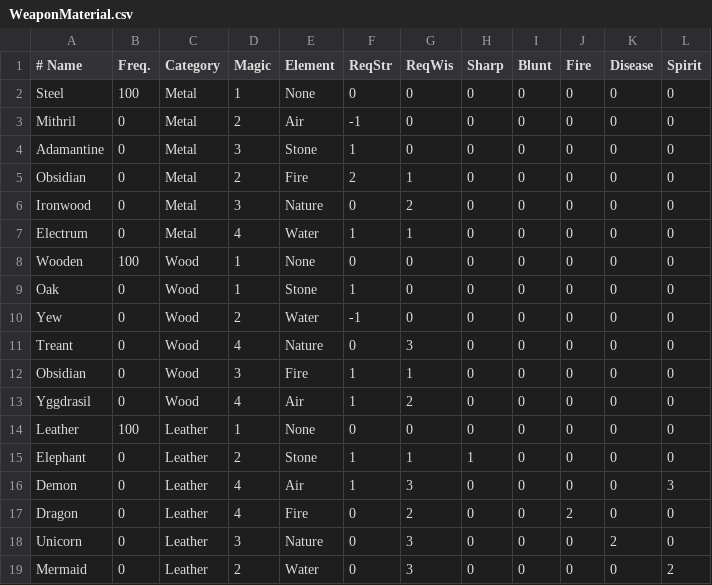
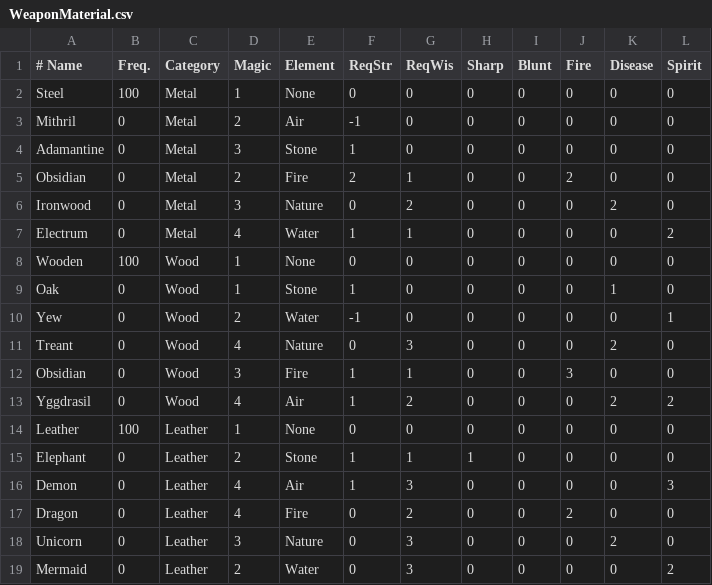
Before and after one commit to countpauper/countpauper, a CSV file: Tactics/Tactics/Data/WeaponMaterial.csv, drawn as a sheet.

```diff
--- a/Tactics/Tactics/Data/WeaponMaterial.csv
+++ b/Tactics/Tactics/Data/WeaponMaterial.csv
@@ -4,11 +4,11 @@ Mithril,0,Metal,2,Air,-1,0,0,0,0,0,0
 Adamantine,0,Metal,3,Stone,1,0,0,0,0,0,0
-Obsidian,0,Metal,2,Fire,2,1,0,0,0,0,0
-Ironwood,0,Metal,3,Nature,0,2,0,0,0,0,0
-Electrum,0,Metal,4,Water,1,1,0,0,0,0,0
+Obsidian,0,Metal,2,Fire,2,1,0,0,2,0,0
+Ironwood,0,Metal,3,Nature,0,2,0,0,0,2,0
+Electrum,0,Metal,4,Water,1,1,0,0,0,0,2
 Wooden,100,Wood,1,None,0,0,0,0,0,0,0
-Oak,0,Wood,1,Stone,1,0,0,0,0,0,0
-Yew,0,Wood,2,Water,-1,0,0,0,0,0,0
-Treant,0,Wood,4,Nature,0,3,0,0,0,0,0
-Obsidian,0,Wood,3,Fire,1,1,0,0,0,0,0
-Yggdrasil,0,Wood,4,Air,1,2,0,0,0,0,0
+Oak,0,Wood,1,Stone,1,0,0,0,0,1,0
+Yew,0,Wood,2,Water,-1,0,0,0,0,0,1
+Treant,0,Wood,4,Nature,0,3,0,0,0,2,0
+Obsidian,0,Wood,3,Fire,1,1,0,0,3,0,0
+Yggdrasil,0,Wood,4,Air,1,2,0,0,0,2,2
 Leather,100,Leather,1,None,0,0,0,0,0,0,0
```
Also changed, not shown: Tactics/Tactics/Data/Weapon.csv, 6 other files.
